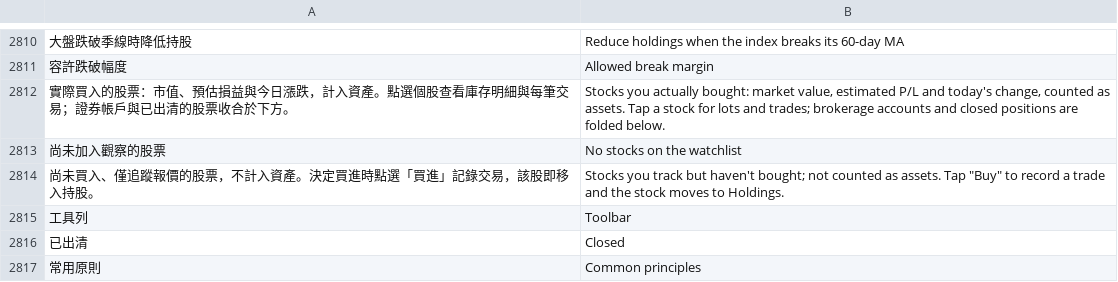
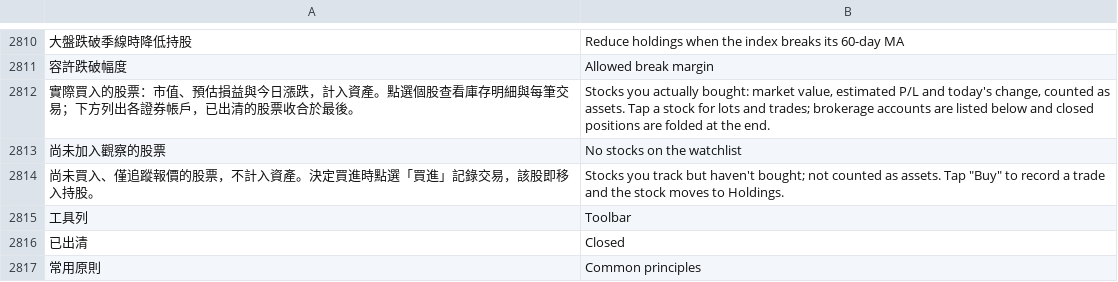
Before and after one commit to Enwei0715/Money_Manager, a TSV file: app/src/main/assets/i18n_en.tsv, drawn as a sheet; only a part is shown, gaps mark what is left out; the diff names each change by its address in the sheet, - before the commit and + after, or states it on an @@ line.

```diff
--- a/app/src/main/assets/i18n_en.tsv
+++ b/app/src/main/assets/i18n_en.tsv
-A2812: …筆交易；證券帳戶與已出清的股票收合於下方。
+A2812: …筆交易；下方列出各證券帳戶，已出清的股票收合於最後。
-B2812: …brokerage accounts and closed positions are folded below.
+B2812: …brokerage accounts are listed below and closed positions are folded at the end.
```
Also changed, not shown: 2 other files.
